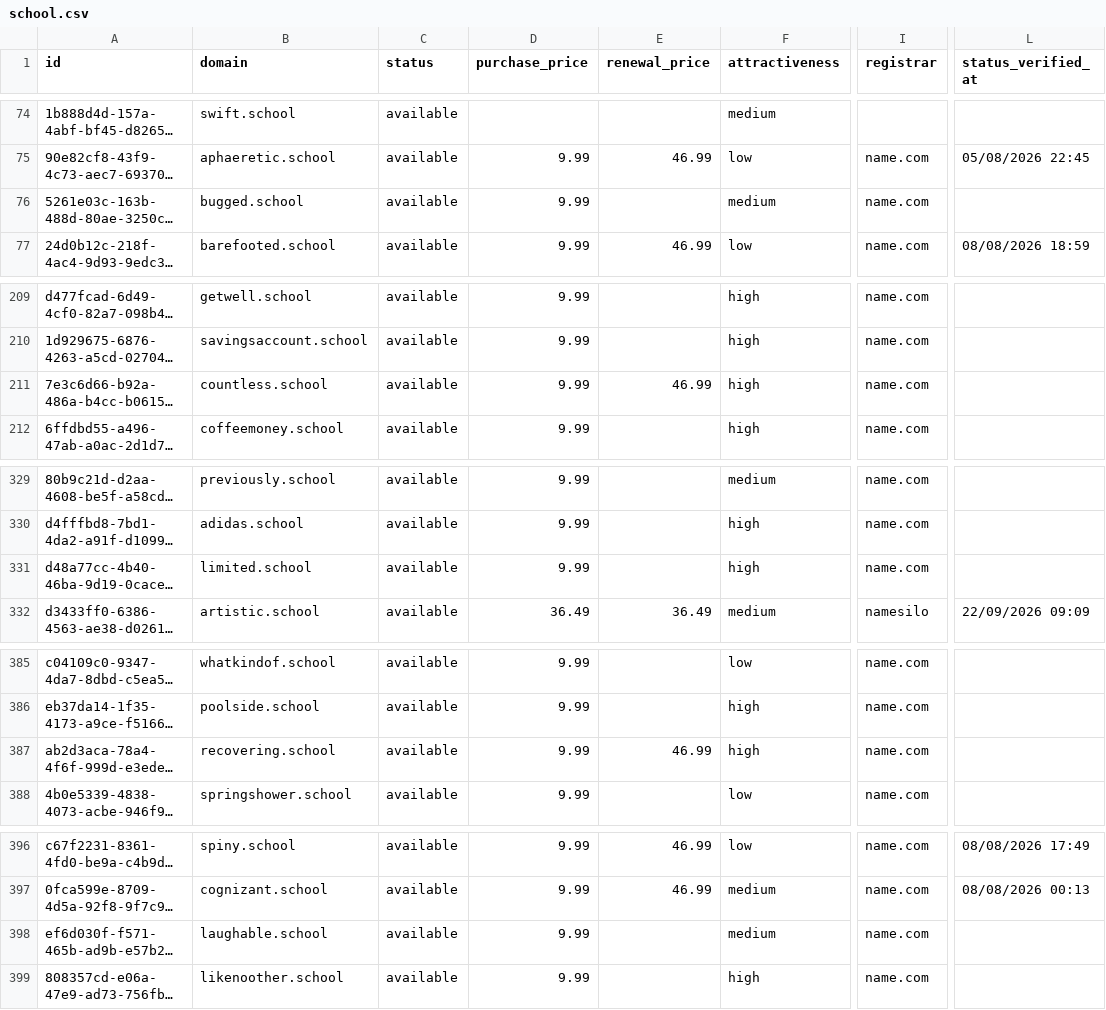
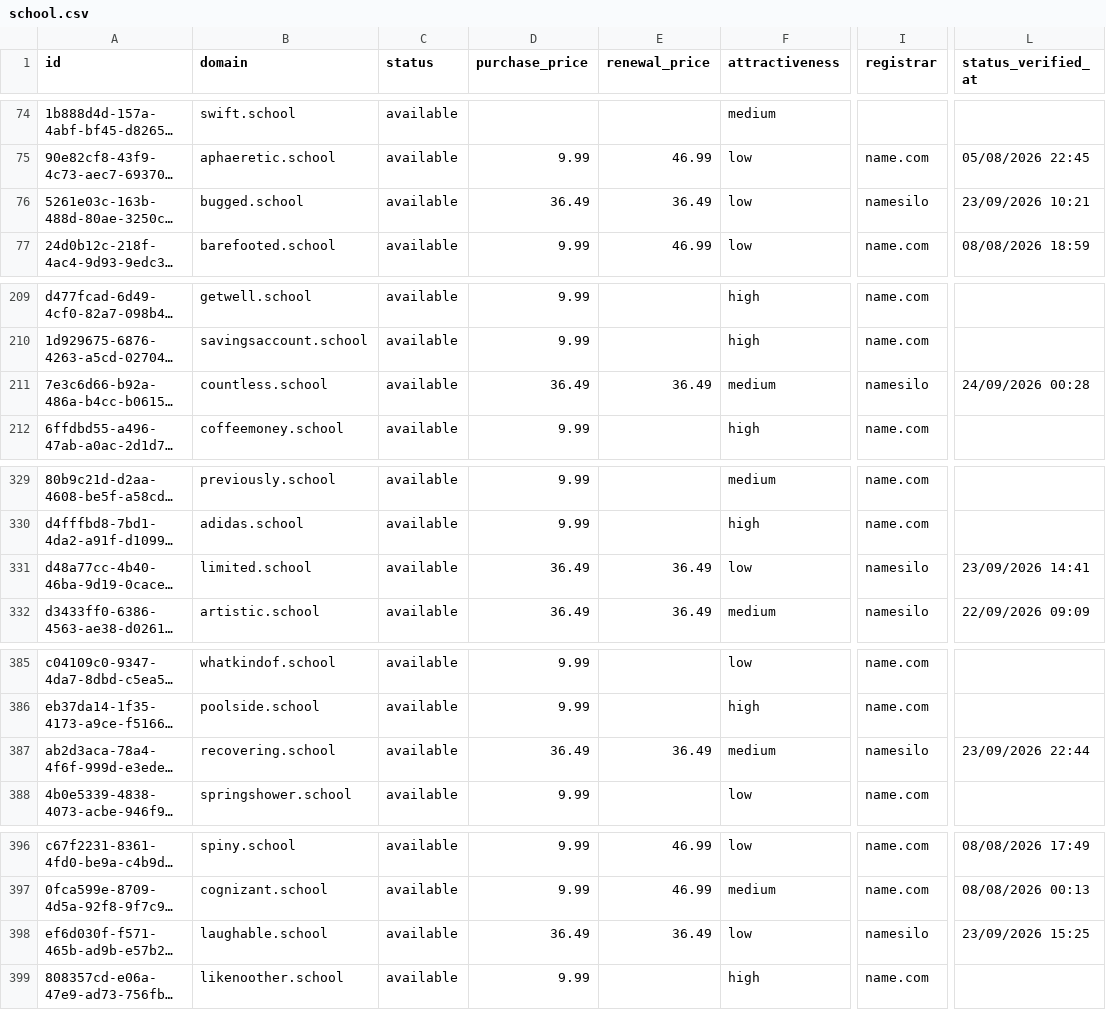
Before and after one commit to UniqueDomains/school-oneword-domains, a CSV file: school.csv, drawn as a sheet; only a part is shown, gaps mark what is left out; long unchanged cells end in …; the diff covers the shown part only; the diff names each change by its address in the sheet, - before the commit and + after, or states it on an @@ line.

```diff
--- a/school.csv
+++ b/school.csv
-D76 (purchase_price): 9.99
+D76 (purchase_price): 36.49
-E76 (renewal_price): (empty)
+E76 (renewal_price): 36.49
-F76 (attractiveness): medium
+F76 (attractiveness): low
-I76 (registrar): name.com
+I76 (registrar): namesilo
-L76 (status_verified_at): (empty)
+L76 (status_verified_at): 23/09/2026 10:21
-D211 (purchase_price): 9.99
+D211 (purchase_price): 36.49
-E211 (renewal_price): 46.99
+E211 (renewal_price): 36.49
-F211 (attractiveness): high
+F211 (attractiveness): medium
-I211 (registrar): name.com
+I211 (registrar): namesilo
-L211 (status_verified_at): (empty)
+L211 (status_verified_at): 24/09/2026 00:28
-D331 (purchase_price): 9.99
+D331 (purchase_price): 36.49
-E331 (renewal_price): (empty)
+E331 (renewal_price): 36.49
-F331 (attractiveness): high
+F331 (attractiveness): low
-I331 (registrar): name.com
+I331 (registrar): namesilo
-L331 (status_verified_at): (empty)
+L331 (status_verified_at): 23/09/2026 14:41
-D387 (purchase_price): 9.99
+D387 (purchase_price): 36.49
-E387 (renewal_price): 46.99
+E387 (renewal_price): 36.49
-F387 (attractiveness): high
+F387 (attractiveness): medium
-I387 (registrar): name.com
+I387 (registrar): namesilo
-L387 (status_verified_at): (empty)
+L387 (status_verified_at): 23/09/2026 22:44
-D398 (purchase_price): 9.99
+D398 (purchase_price): 36.49
-E398 (renewal_price): (empty)
+E398 (renewal_price): 36.49
-F398 (attractiveness): medium
+F398 (attractiveness): low
-I398 (registrar): name.com
+I398 (registrar): namesilo
-L398 (status_verified_at): (empty)
+L398 (status_verified_at): 23/09/2026 15:25
```
Also changed, not shown: 2 added rows, 2 removed rows and 126 edited cells elsewhere in this file, 4 other files.
